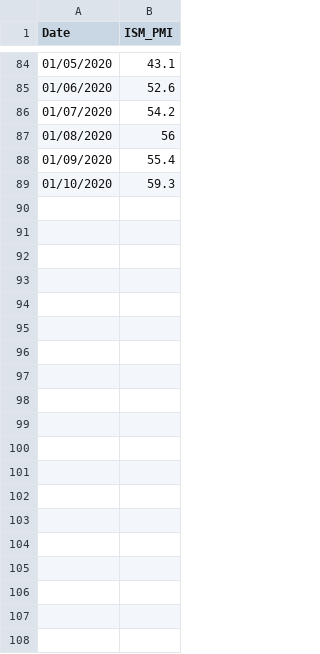
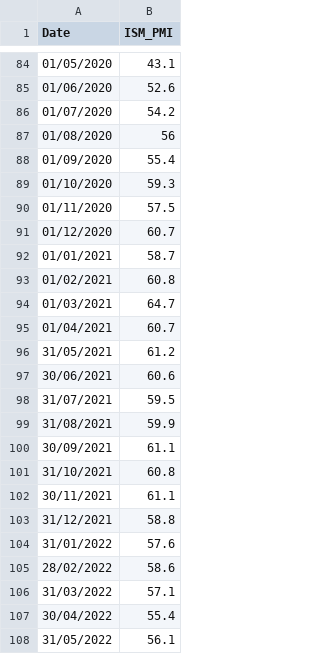
Before and after one commit to frrehm/ai_trading_wish, a CSV file: data/ISM_PMI_Historical.csv, drawn as a sheet; only a part is shown, gaps mark what is left out; the diff covers the shown part only; the diff names each change by its address in the sheet, - before the commit and + after, or states it on an @@ line.

Commit message:
Update ISM_PMI_Historical.csv

```diff
--- a/data/ISM_PMI_Historical.csv
+++ b/data/ISM_PMI_Historical.csv
+row 90: 01/11/2020 | 57.5
+row 91: 01/12/2020 | 60.7
+row 92: 01/01/2021 | 58.7
+row 93: 01/02/2021 | 60.8
+row 94: 01/03/2021 | 64.7
+row 95: 01/04/2021 | 60.7
+row 96: 31/05/2021 | 61.2
+row 97: 30/06/2021 | 60.6
+row 98: 31/07/2021 | 59.5
+row 99: 31/08/2021 | 59.9
+row 100: 30/09/2021 | 61.1
+row 101: 31/10/2021 | 60.8
+row 102: 30/11/2021 | 61.1
+row 103: 31/12/2021 | 58.8
+row 104: 31/01/2022 | 57.6
+row 105: 28/02/2022 | 58.6
+row 106: 31/03/2022 | 57.1
+row 107: 30/04/2022 | 55.4
+row 108: 31/05/2022 | 56.1
```
Also changed, not shown: 37 added rows elsewhere in this file.
